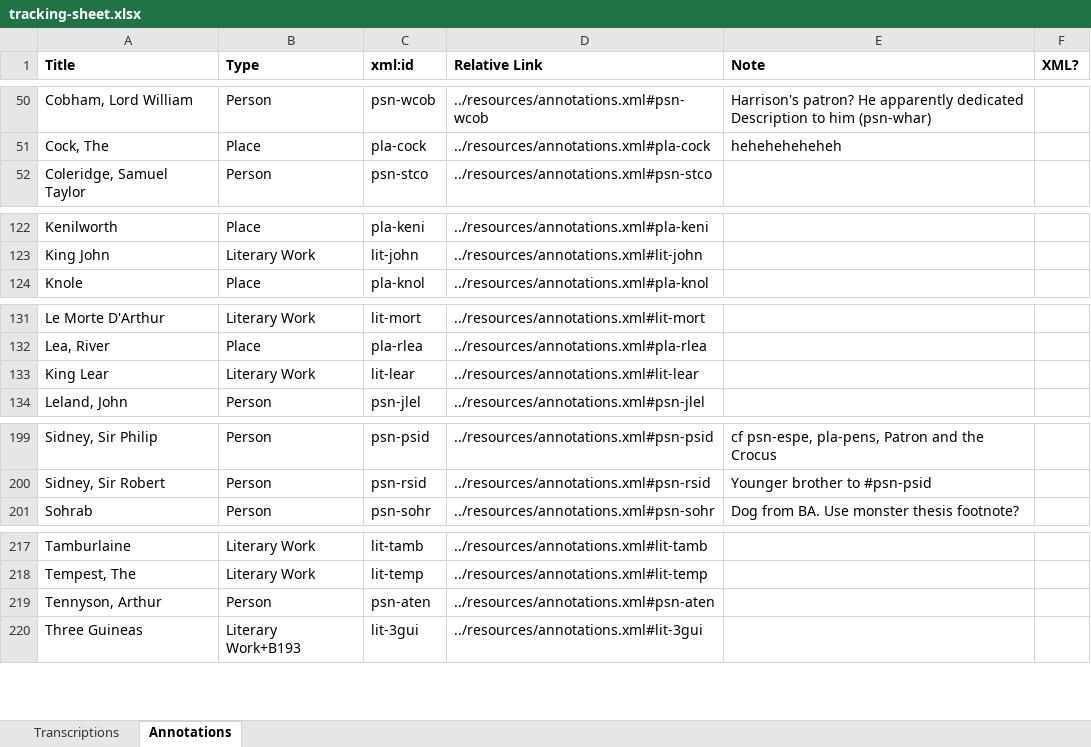
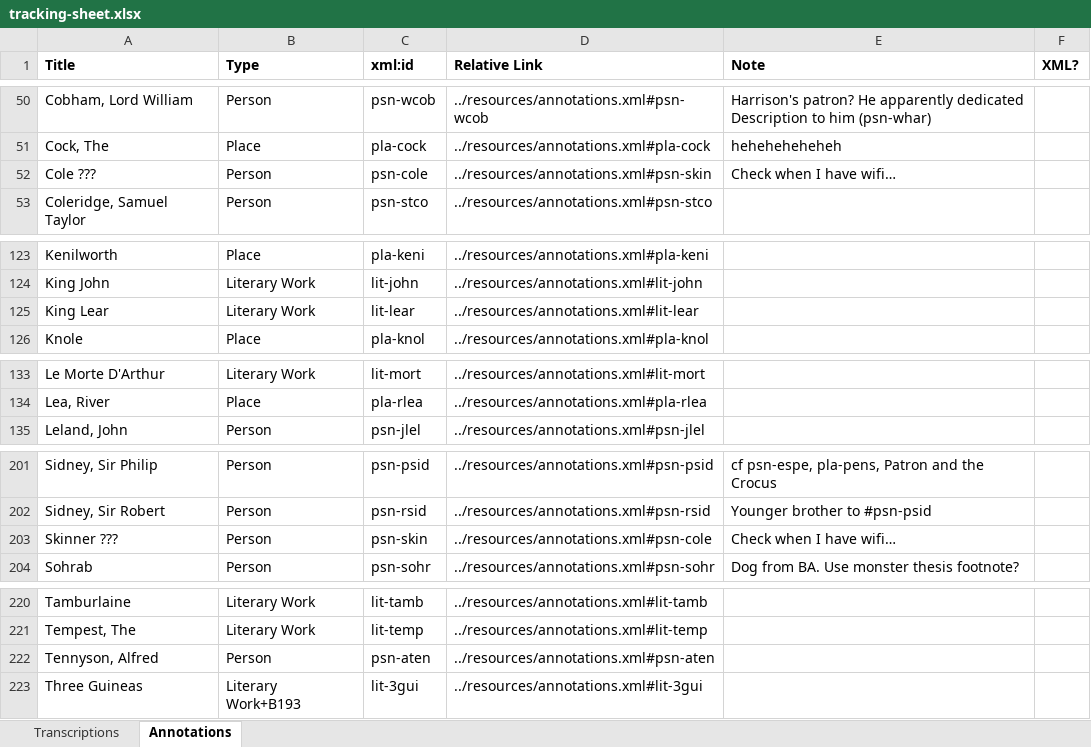
Before and after one commit to JoshuaAPhillips/digital-anon, an Excel workbook: tracking-sheet.xlsx, sheet Annotations, drawn as a sheet; only a part is shown, gaps mark what is left out; values as stored, in another font and other column widths than the file's, no borders; conditional formats not drawn; addresses are those after the commit; the diff covers the shown part only; the diff names each change by its address in the sheet, - before the commit and + after, or states it on an @@ line.

```diff
--- a/tracking-sheet.xlsx (sheet Annotations)
+++ b/tracking-sheet.xlsx (sheet Annotations)
+row 52: Cole ??? | Person | psn-cole | ../resources/annotations.xml#psn-skin | Check when I have wifi…
@@ row 133 moved to row 125: King Lear @@
+row 203: Skinner ??? | Person | psn-skin | ../resources/annotations.xml#psn-cole | Check when I have wifi…
-A222 (Title): Tennyson, Arthur
+A222 (Title): Tennyson, Alfred
```
Also changed, not shown: 1 moved row elsewhere in this sheet, sheet Transcriptions, 3 other files.
